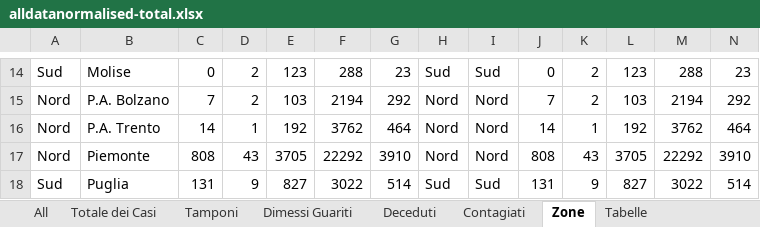
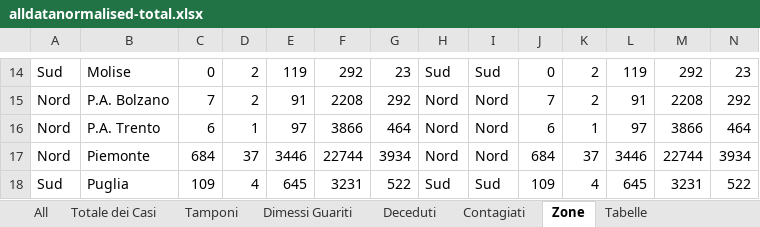
Before and after one commit to gadaxmagicgadax/covid-19, an Excel workbook: alldatanormalised-total.xlsx, sheet Zone, drawn as a sheet; only a part is shown, gaps mark what is left out; values as stored, in another font and other column widths than the file's, no borders; removed rows and columns are numbered as before the commit, all else as after; rows hold the shown columns only; the diff covers the shown part only; the diff names each change by its address in the sheet, - before the commit and + after, or states it on an @@ line.

```diff
--- a/alldatanormalised-total.xlsx (sheet Zone)
+++ b/alldatanormalised-total.xlsx (sheet Zone)
-E14: 123
+E14: 119
-F14: 288
+F14: 292
-L14: 123
+L14: 119
-M14: 288
+M14: 292
-E15: 103
+E15: 91
-F15: 2194
+F15: 2208
-L15: 103
+L15: 91
-M15: 2194
+M15: 2208
-C16: 14
+C16: 6
-E16: 192
+E16: 97
-F16: 3762
+F16: 3866
-J16: 14
+J16: 6
-L16: 192
+L16: 97
-M16: 3762
+M16: 3866
-C17: 808
+C17: 684
-D17: 43
+D17: 37
-E17: 3705
+E17: 3446
-F17: 22292
+F17: 22744
-G17: 3910
+G17: 3934
-J17: 808
+J17: 684
-K17: 43
+K17: 37
-L17: 3705
+L17: 3446
-M17: 22292
+M17: 22744
-N17: 3910
+N17: 3934
-row 18: Sud | Puglia | 131 | 9 | 827 | 3022 | 514 | Sud | Sud | 131 | 9 | 827 | 3022 | 514
+row 18: Sud | Puglia | 109 | 4 | 645 | 3231 | 522 | Sud | Sud | 109 | 4 | 645 | 3231 | 522
```
Also changed, not shown: 6 added rows, 6 removed rows and 128 edited cells elsewhere in this sheet, sheet alldatanormalised, sheet All, sheet Contagiati, sheet Deceduti, sheet Tamponi, sheet Dimessi Guariti, 1 more sheet, hidden cells, charts or pictures.
